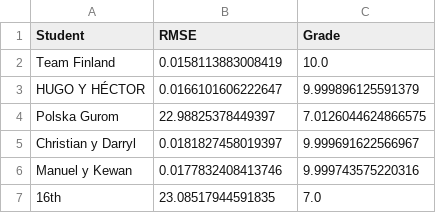
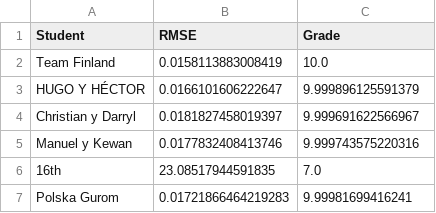
Before and after one commit to vignoni/mec-prac5, a CSV file: results.csv, drawn as a sheet; removed rows and columns are numbered as before the commit, all else as after; the diff names each change by its address in the sheet, - before the commit and + after, or states it on an @@ line.

Commit message:
New result: Polska Gurom

```diff
--- a/results.csv
+++ b/results.csv
-row 4: Polska Gurom | 22.98825378449397 | 7.0126044624866575
+row 7: Polska Gurom | 0.01721866464219283 | 9.99981699416241
```
Also changed, not shown: 1 other file.
